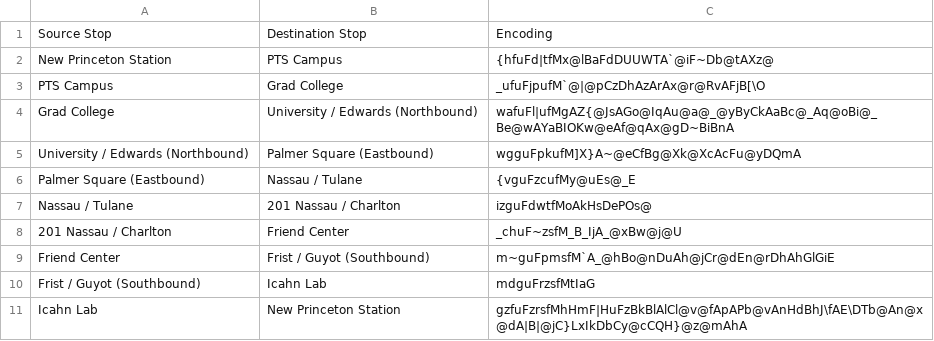
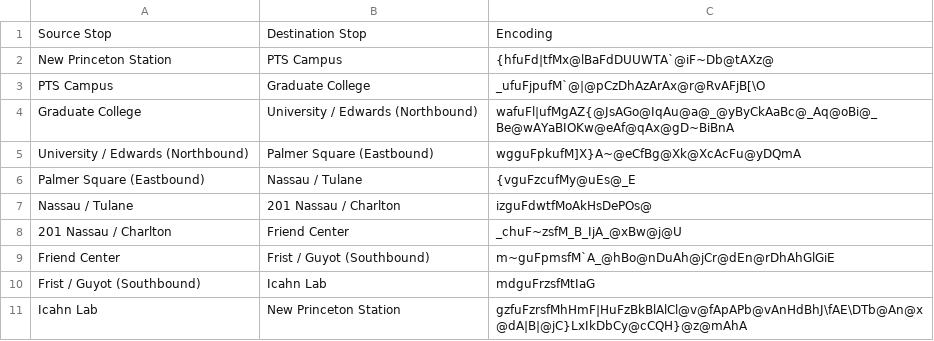
Before and after one commit to bmukadam/Fast-Track, a CSV file: New Polylines/E-Quad.csv, drawn as a sheet.

```diff
--- a/New Polylines/E-Quad.csv
+++ b/New Polylines/E-Quad.csv
@@ -2,4 +2,4 @@ Source Stop,Destination Stop,Encoding
 New Princeton Station,PTS Campus,{hfuFd|tfMx@lBaFdDUUWTA`@iF~Db@tAXz@
-PTS Campus,Grad College,_ufuFjpufM`@|@pCzDhAzArAx@r@RvAFjB[\O
-Grad College,University / Edwards (Northbound),wafuFl|ufMgAZ{@JsAGo@IqAu@a@_@yByCkAaBc@_Aq@oBi@_Be@wAYaBIOKw@eAf@qAx@gD~BiBnA
+PTS Campus,Graduate College,_ufuFjpufM`@|@pCzDhAzArAx@r@RvAFjB[\O
+Graduate College,University / Edwards (Northbound),wafuFl|ufMgAZ{@JsAGo@IqAu@a@_@yByCkAaBc@_Aq@oBi@_Be@wAYaBIOKw@eAf@qAx@gD~BiBnA
 University / Edwards (Northbound) ,Palmer Square (Eastbound),wgguFpkufM]X}A~@eCfBg@Xk@XcAcFu@yDQmA
```
Also changed, not shown: New Polylines/Merwick.csv.
